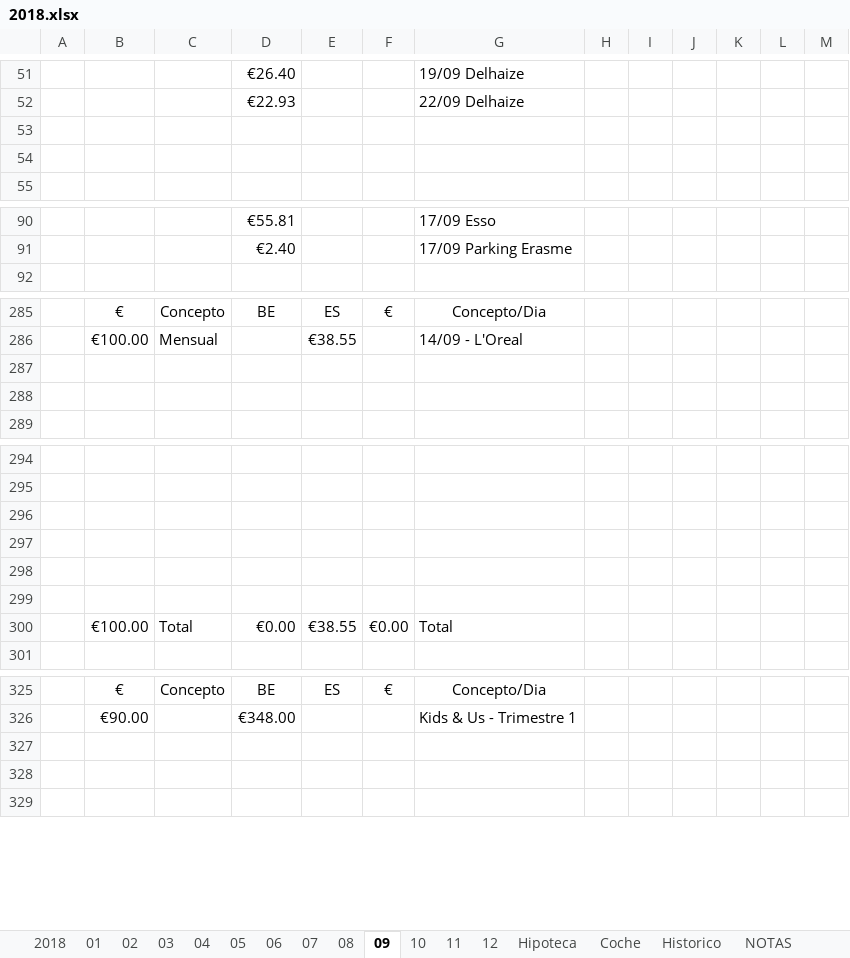
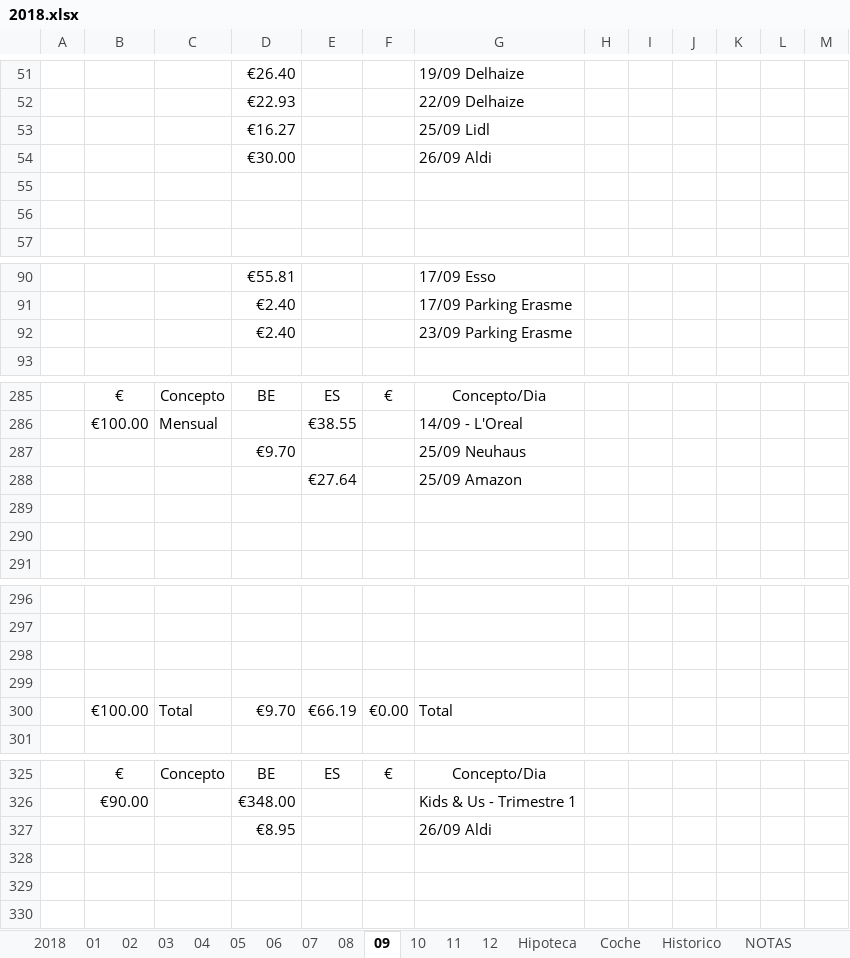
Before and after one commit to mrojassuarez/MRS_Manager, an Excel workbook: 2018/2018.xlsx, sheet 09, drawn as a sheet; only a part is shown, gaps mark what is left out; values as stored, in another font and other column widths than the file's, no borders; removed rows and columns are numbered as before the commit, all else as after; the diff covers the shown part only; the diff names each change by its address in the sheet, - before the commit and + after, or states it on an @@ line.

```diff
--- a/2018/2018.xlsx (sheet 09)
+++ b/2018/2018.xlsx (sheet 09)
+row 53:  |  |  | €16.27 |  |  | 25/09 Lidl
+row 54:  |  |  | €30.00 |  |  | 26/09 Aldi
+row 92:  |  |  | €2.40 |  |  | 23/09 Parking Erasme
+row 287:  |  |  | €9.70 |  |  | 25/09 Neuhaus
+row 288:  |  |  |  | €27.64 |  | 25/09 Amazon
-row 298: (empty)
-row 299: (empty)
-D300: €0.00
+D300: €9.70
-E300: €38.55
+E300: €66.19
+row 327:  |  |  | €8.95 |  |  | 26/09 Aldi
```
Also changed, not shown: 4 removed rows and 9 edited cells elsewhere in this sheet, sheet 2018, sheet 12, sheet 11, 2018/Inversiones.xlsx, Redmine_Manager.xlsx.
